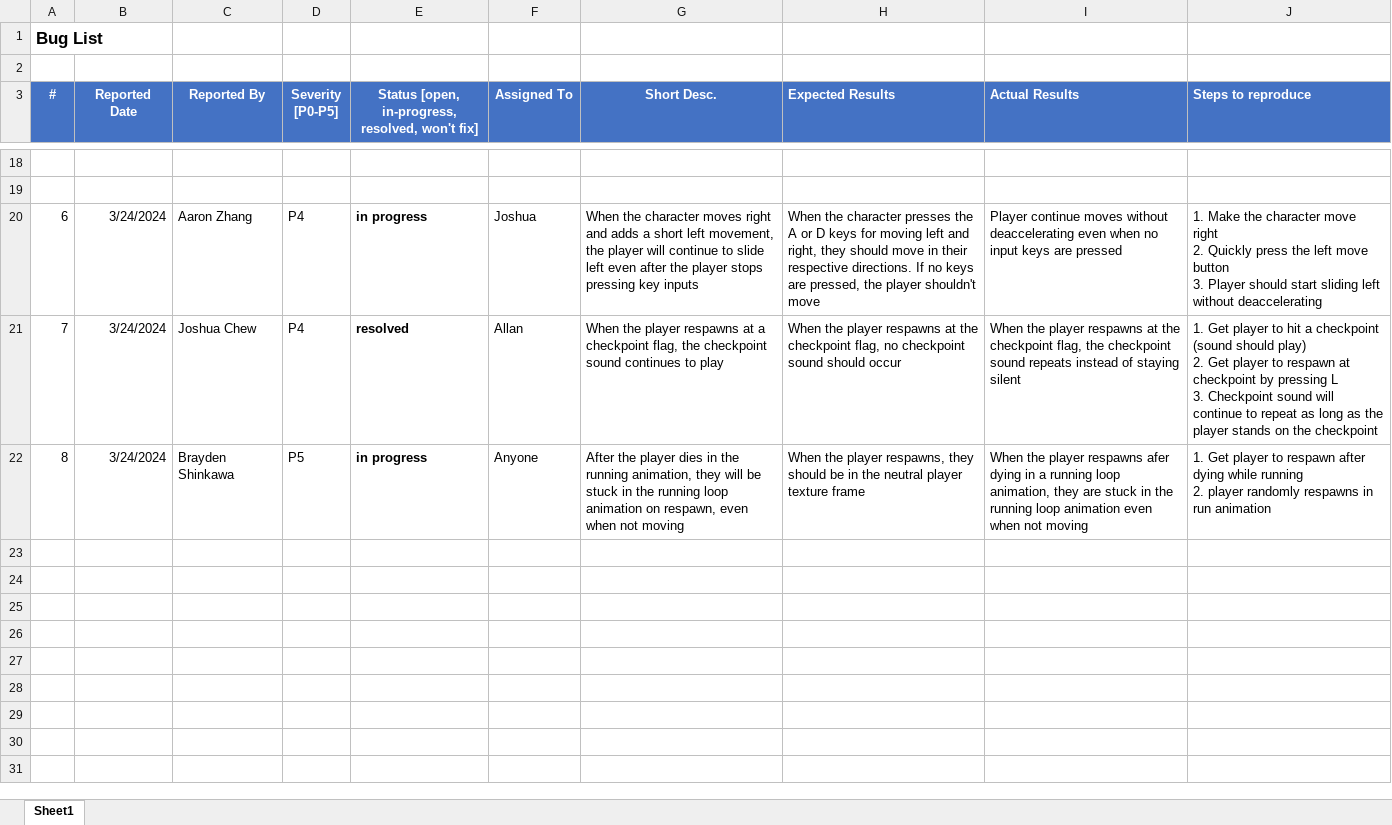
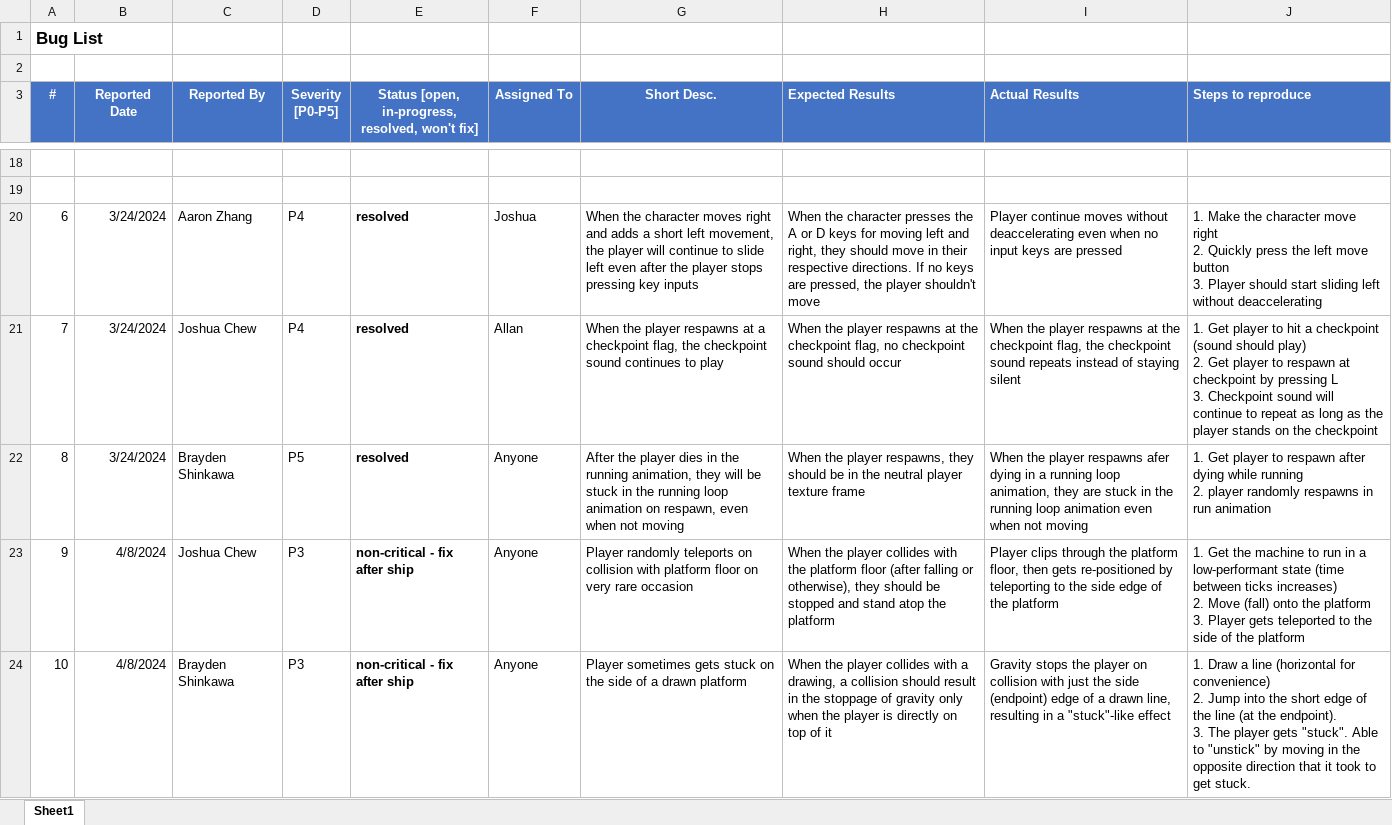
Before and after one commit to joshchew24/Pathfinder, an Excel workbook: doc/bug-report.xlsx, sheet Sheet1, drawn as a sheet; only a part is shown, gaps mark what is left out; values as stored, in another font and other column widths than the file's, no borders; ↵ is a line break in a cell; the diff names each change by its address in the sheet, - before the commit and + after, or states it on an @@ line.

```diff
--- a/doc/bug-report.xlsx (sheet Sheet1)
+++ b/doc/bug-report.xlsx (sheet Sheet1)
-E20: in progress
+E20: resolved
-E22: in progress
+E22: resolved
+row 23: 9 | 4/8/2024 | Joshua Chew | P3 | non-critical - fix after ship | Anyone | Player randomly teleports on collision with platform floor on very rare occasion | When the player collides with the platform floor (after falling or otherwise), they should be stopped and stand atop the platform | Player clips through the platform floor, then gets re-positioned by teleporting to the side edge of the platform | 1. Get the machine to run in a low-performant state (time between ticks increases) ↵ 2. Move (fall) onto the platform ↵ 3. Player gets teleported to the side of the platform
+row 24: 10 | 4/8/2024 | Brayden Shinkawa | P3 | non-critical - fix after ship | Anyone | Player sometimes gets stuck on the side of a drawn platform | When the player collides with a drawing, a collision should result in the stoppage of gravity only when the player is directly on top of it | Gravity stops the player on collision with just the side (endpoint) edge of a drawn line, resulting in a "stuck"-like effect | 1. Draw a line (horizontal for convenience) ↵ 2. Jump into the short edge of the line (at the endpoint). ↵ 3. The player gets "stuck". Able to "unstick" by moving in the opposite direction that it took to get stuck.
```
Also changed, not shown: 1 other file.
